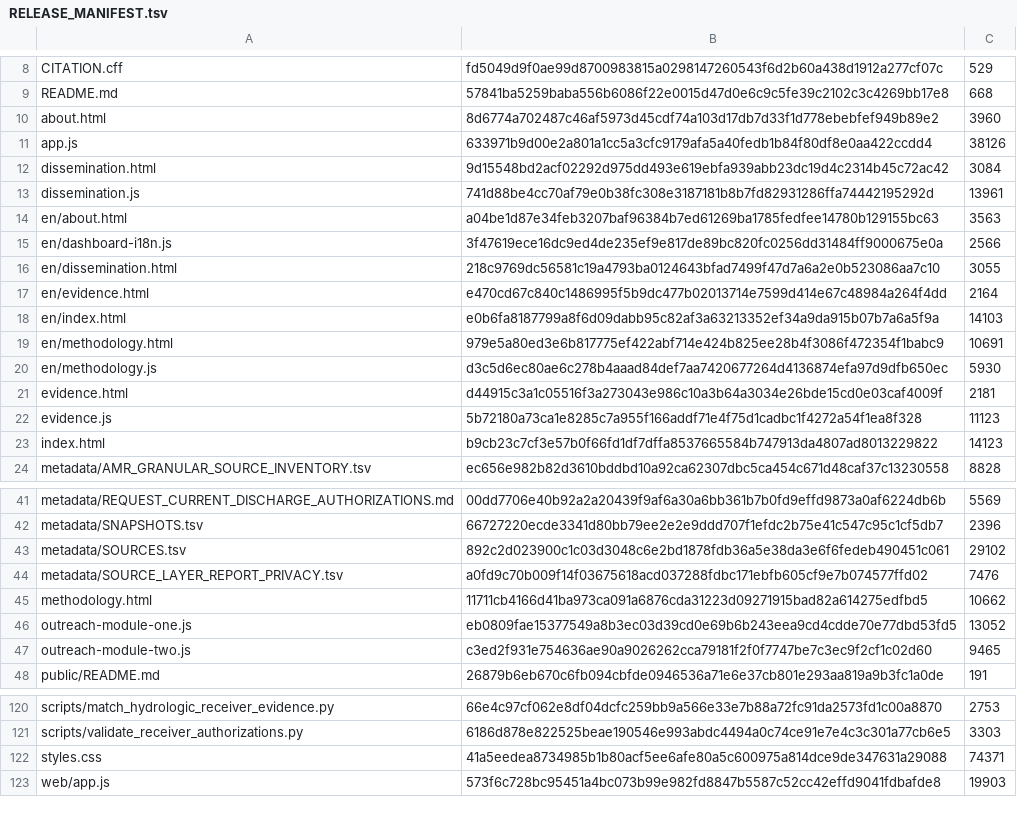
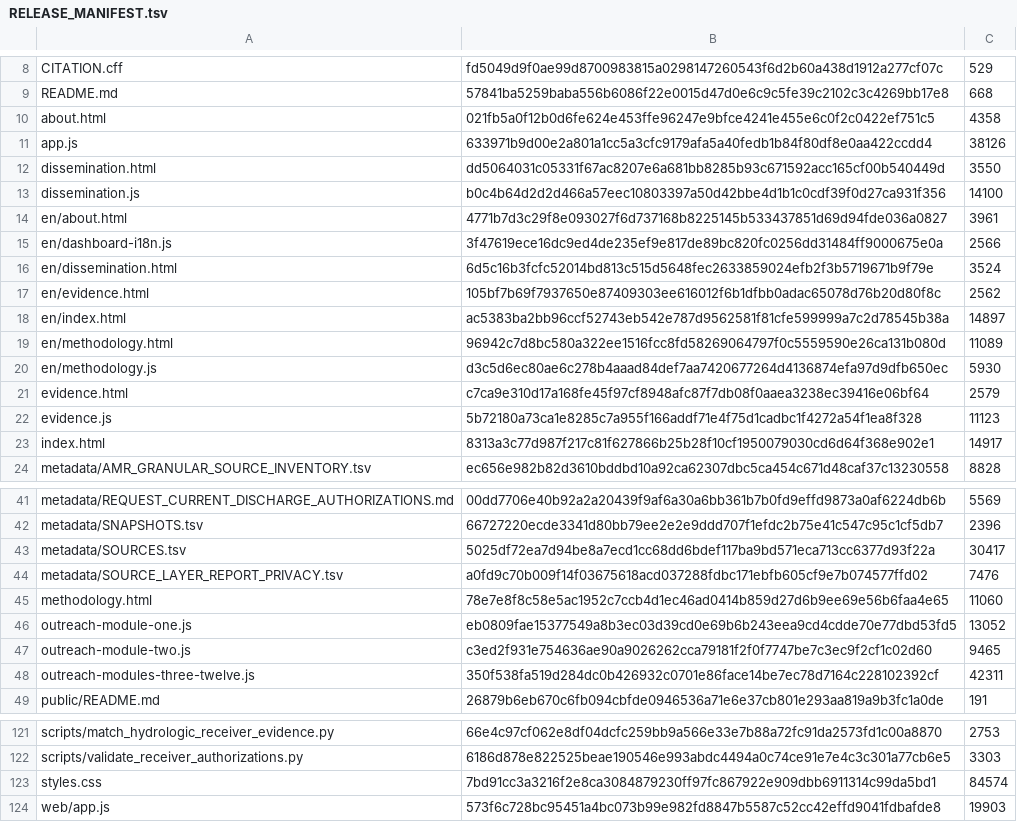
Before and after one commit to aguaraglia/sardinia-one-health-amr-atlas, a TSV file: metadata/RELEASE_MANIFEST.tsv, drawn as a sheet; only a part is shown, gaps mark what is left out; the diff covers the shown part only.

```diff
--- a/metadata/RELEASE_MANIFEST.tsv
+++ b/metadata/RELEASE_MANIFEST.tsv
@@ -9,16 +9,16 @@ CITATION.cff	fd5049d9f0ae99d8700983815a0298147260543f6d2b60a438d1912a277cf07c	52
 README.md	57841ba5259baba556b6086f22e0015d47d0e6c9c5fe39c2102c3c4269bb17e8	668
-about.html	8d6774a702487c46af5973d45cdf74a103d17db7d33f1d778ebebfef949b89e2	3960
+about.html	021fb5a0f12b0d6fe624e453ffe96247e9bfce4241e455e6c0f2c0422ef751c5	4358
 app.js	633971b9d00e2a801a1cc5a3cfc9179afa5a40fedb1b84f80df8e0aa422ccdd4	38126
-dissemination.html	9d15548bd2acf02292d975dd493e619ebfa939abb23dc19d4c2314b45c72ac42	3084
-dissemination.js	741d88be4cc70af79e0b38fc308e3187181b8b7fd82931286ffa74442195292d	13961
-en/about.html	a04be1d87e34feb3207baf96384b7ed61269ba1785fedfee14780b129155bc63	3563
+dissemination.html	dd5064031c05331f67ac8207e6a681bb8285b93c671592acc165cf00b540449d	3550
+dissemination.js	b0c4b64d2d2d466a57eec10803397a50d42bbe4d1b1c0cdf39f0d27ca931f356	14100
+en/about.html	4771b7d3c29f8e093027f6d737168b8225145b533437851d69d94fde036a0827	3961
 en/dashboard-i18n.js	3f47619ece16dc9ed4de235ef9e817de89bc820fc0256dd31484ff9000675e0a	2566
-en/dissemination.html	218c9769dc56581c19a4793ba0124643bfad7499f47d7a6a2e0b523086aa7c10	3055
-en/evidence.html	e470cd67c840c1486995f5b9dc477b02013714e7599d414e67c48984a264f4dd	2164
-en/index.html	e0b6fa8187799a8f6d09dabb95c82af3a63213352ef34a9da915b07b7a6a5f9a	14103
-en/methodology.html	979e5a80ed3e6b817775ef422abf714e424b825ee28b4f3086f472354f1babc9	10691
+en/dissemination.html	6d5c16b3fcfc52014bd813c515d5648fec2633859024efb2f3b5719671b9f79e	3524
+en/evidence.html	105bf7b69f7937650e87409303ee616012f6b1dfbb0adac65078d76b20d80f8c	2562
+en/index.html	ac5383ba2bb96ccf52743eb542e787d9562581f81cfe599999a7c2d78545b38a	14897
+en/methodology.html	96942c7d8bc580a322ee1516fcc8fd58269064797f0c5559590e26ca131b080d	11089
 en/methodology.js	d3c5d6ec80ae6c278b4aaad84def7aa7420677264d4136874efa97d9dfb650ec	5930
-evidence.html	d44915c3a1c05516f3a273043e986c10a3b64a3034e26bde15cd0e03caf4009f	2181
+evidence.html	c7ca9e310d17a168fe45f97cf8948afc87f7db08f0aaea3238ec39416e06bf64	2579
 evidence.js	5b72180a73ca1e8285c7a955f166addf71e4f75d1cadbc1f4272a54f1ea8f328	11123
-index.html	b9cb23c7cf3e57b0f66fd1df7dffa8537665584b747913da4807ad8013229822	14123
+index.html	8313a3c77d987f217c81f627866b25b28f10cf1950079030cd6d64f368e902e1	14917
 metadata/AMR_GRANULAR_SOURCE_INVENTORY.tsv	ec656e982b82d3610bddbd10a92ca62307dbc5ca454c671d48caf37c13230558	8828
@@ -42,7 +42,8 @@ metadata/REQUEST_CURRENT_DISCHARGE_AUTHORIZATIONS.md	00dd7706e40b92a2a20439f9af6
 metadata/SNAPSHOTS.tsv	66727220ecde3341d80bb79ee2e2e9ddd707f1efdc2b75e41c547c95c1cf5db7	2396
-metadata/SOURCES.tsv	892c2d023900c1c03d3048c6e2bd1878fdb36a5e38da3e6f6fedeb490451c061	29102
+metadata/SOURCES.tsv	5025df72ea7d94be8a7ecd1cc68dd6bdef117ba9bd571eca713cc6377d93f22a	30417
 metadata/SOURCE_LAYER_REPORT_PRIVACY.tsv	a0fd9c70b009f14f03675618acd037288fdbc171ebfb605cf9e7b074577ffd02	7476
-methodology.html	11711cb4166d41ba973ca091a6876cda31223d09271915bad82a614275edfbd5	10662
+methodology.html	78e7e8f8c58e5ac1952c7ccb4d1ec46ad0414b859d27d6b9ee69e56b6faa4e65	11060
 outreach-module-one.js	eb0809fae15377549a8b3ec03d39cd0e69b6b243eea9cd4cdde70e77dbd53fd5	13052
 outreach-module-two.js	c3ed2f931e754636ae90a9026262cca79181f2f0f7747be7c3ec9f2cf1c02d60	9465
+outreach-modules-three-twelve.js	350f538fa519d284dc0b426932c0701e86face14be7ec78d7164c228102392cf	42311
 public/README.md	26879b6eb670c6fb094cbfde0946536a71e6e37cb801e293aa819a9b3fc1a0de	191
@@ -121,3 +122,3 @@ scripts/match_hydrologic_receiver_evidence.py	66e4c97cf062e8df04dcfc259bb9a566e3
 scripts/validate_receiver_authorizations.py	6186d878e822525beae190546e993abdc4494a0c74ce91e7e4c3c301a77cb6e5	3303
-styles.css	41a5eedea8734985b1b80acf5ee6afe80a5c600975a814dce9de347631a29088	74371
+styles.css	7bd91cc3a3216f2e8ca3084879230ff97fc867922e909dbb6911314c99da5bd1	84574
 web/app.js	573f6c728bc95451a4bc073b99e982fd8847b5587c52cc42effd9041fdbafde8	19903
```
Also changed, not shown: 1 edited cell elsewhere in this file, metadata/SOURCES.tsv, 13 other files.
